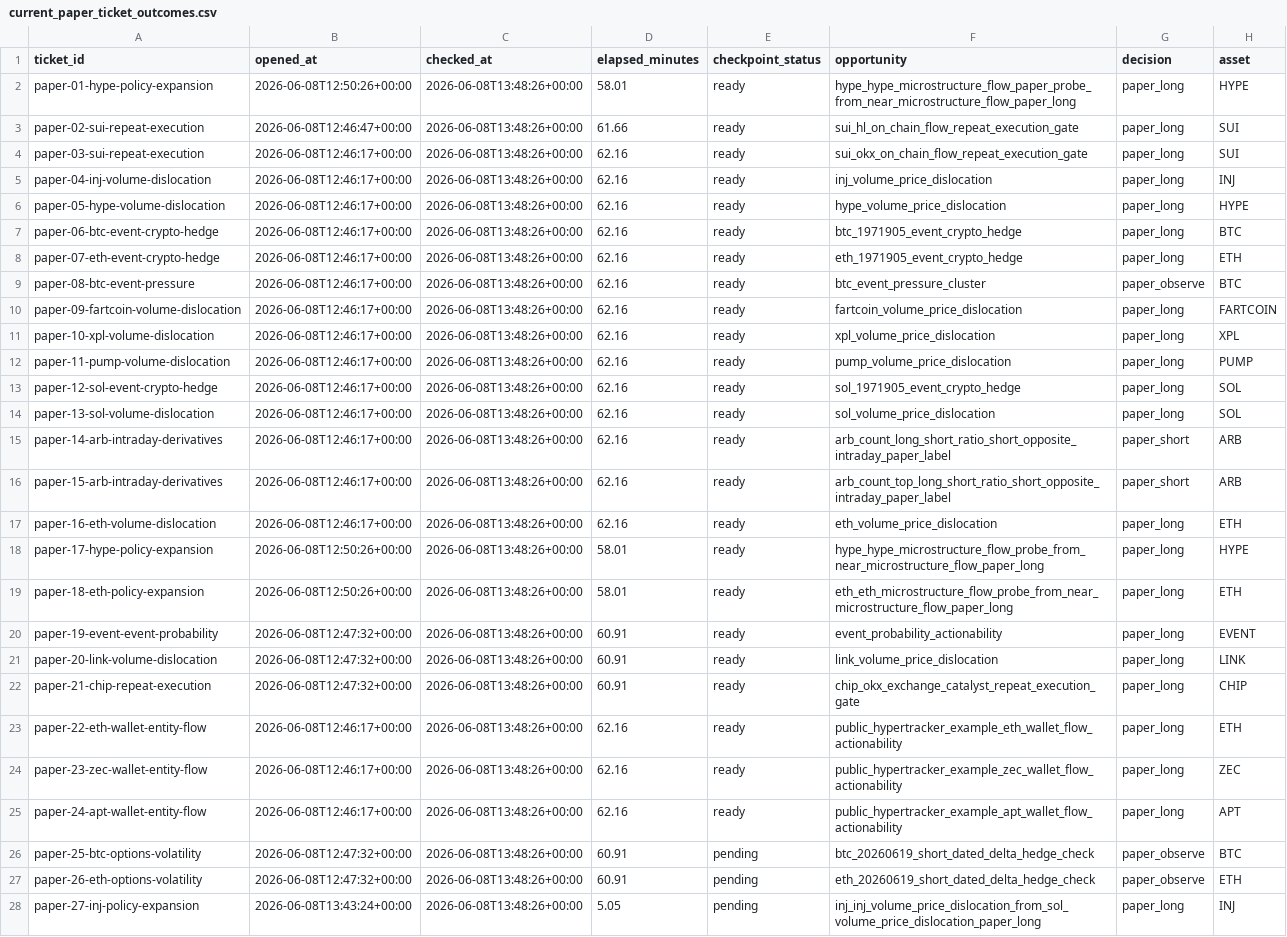
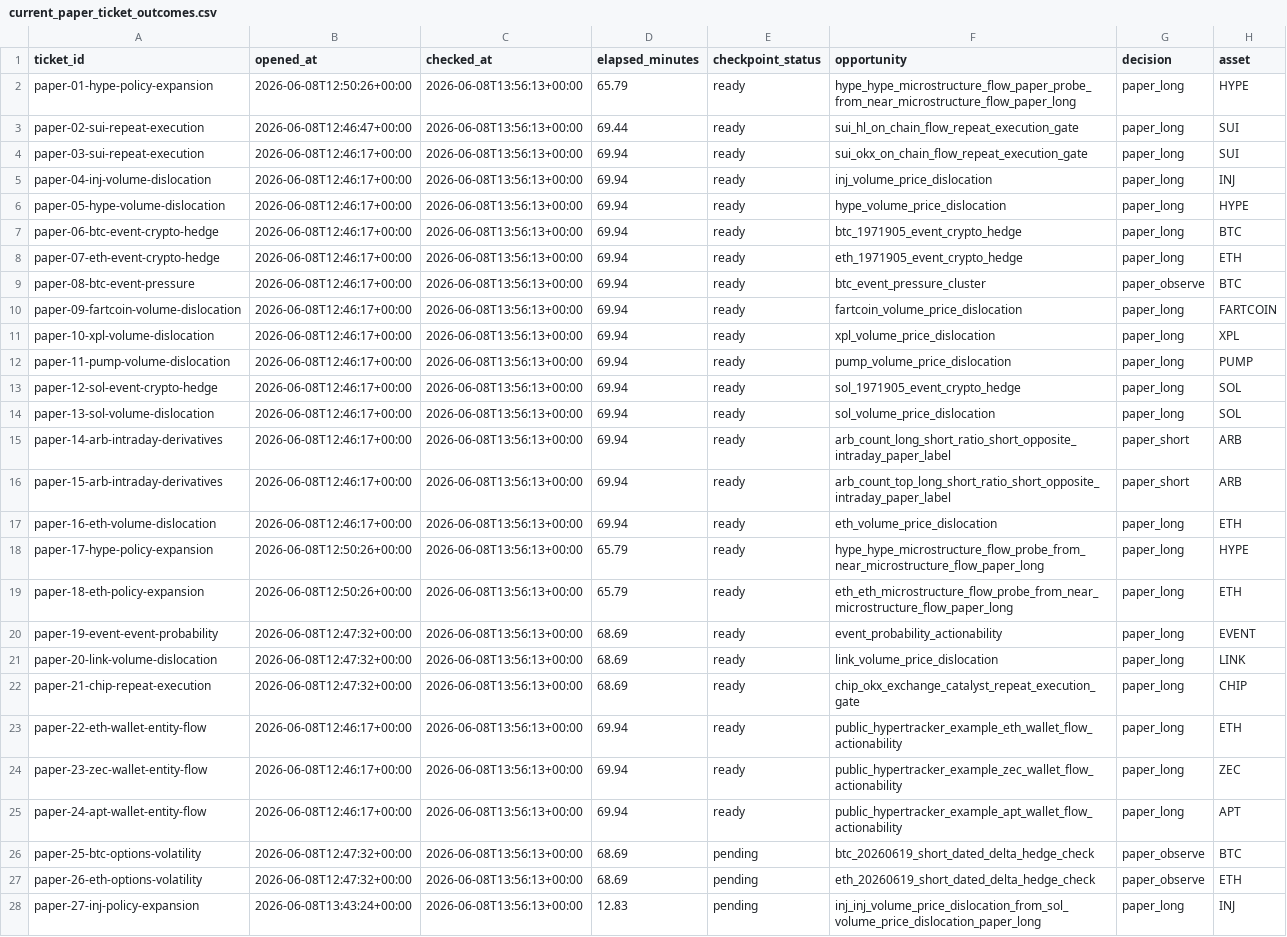
Before and after one commit to tomato414941/alpha-os, a CSV file: strategies/current_paper_ticket_outcomes.csv, drawn as a sheet; only a part is shown; the diff covers the shown part only; the diff names each change by its address in the sheet, - before the commit and + after, or states it on an @@ line.

```diff
--- a/strategies/current_paper_ticket_outcomes.csv
+++ b/strategies/current_paper_ticket_outcomes.csv
-C2:C28 (checked_at): 2026-06-08T13:48:26+00:00
+C2:C28 (checked_at): 2026-06-08T13:56:13+00:00
-D2 (elapsed_minutes): 58.01
+D2 (elapsed_minutes): 65.79
-D3 (elapsed_minutes): 61.66
+D3 (elapsed_minutes): 69.44
-D4:D17 (elapsed_minutes): 62.16
+D4:D17 (elapsed_minutes): 69.94
-D18:D19 (elapsed_minutes): 58.01
+D18:D19 (elapsed_minutes): 65.79
-D20:D22 (elapsed_minutes): 60.91
+D20:D22 (elapsed_minutes): 68.69
-D23:D25 (elapsed_minutes): 62.16
+D23:D25 (elapsed_minutes): 69.94
-D26:D27 (elapsed_minutes): 60.91
+D26:D27 (elapsed_minutes): 68.69
-D28 (elapsed_minutes): 5.05
+D28 (elapsed_minutes): 12.83
```
Also changed, not shown: 46 edited cells elsewhere in this file, strategies/current_alpha_frontier.csv, strategies/current_alpha_source_gaps.csv, 13 other files.
